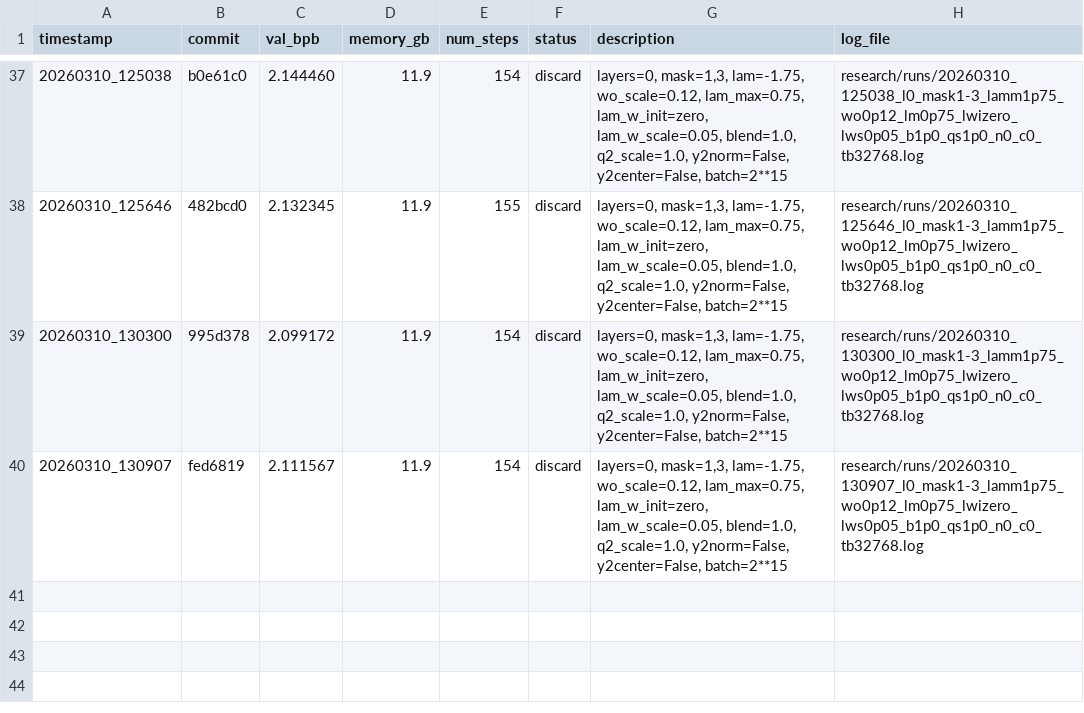
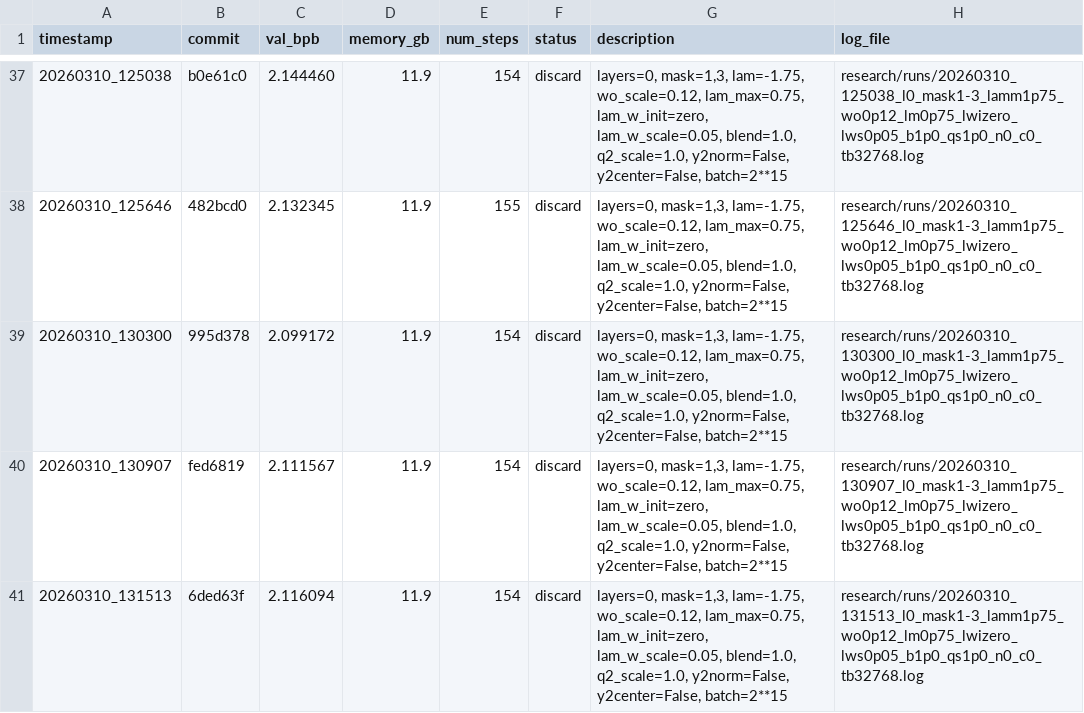
Before and after one commit to yanghu819/diff-attn-wo, a TSV file: research/diff_results.tsv, drawn as a sheet; only a part is shown, gaps mark what is left out.

Commit message:
runner: stamp result 20260310_131513
local-commit: 01c92c2

```diff
--- a/research/diff_results.tsv
+++ b/research/diff_results.tsv
@@ -40 +40,2 @@ timestamp	commit	val_bpb	memory_gb	num_steps	status	description	log_file
 20260310_130907	fed6819	2.111567	11.9	154	discard	layers=0, mask=1,3, lam=-1.75, wo_scale=0.12, lam_max=0.75, lam_w_init=zero, lam_w_scale=0.05, blend=1.0, q2_scale=1.0, y2norm=False, y2center=False, batch=2**15	research/runs/20260310_130907_l0_mask1-3_lamm1p75_wo0p12_lm0p75_lwizero_lws0p05_b1p0_qs1p0_n0_c0_tb32768.log
+20260310_131513	6ded63f	2.116094	11.9	154	discard	layers=0, mask=1,3, lam=-1.75, wo_scale=0.12, lam_max=0.75, lam_w_init=zero, lam_w_scale=0.05, blend=1.0, q2_scale=1.0, y2norm=False, y2center=False, batch=2**15	research/runs/20260310_131513_l0_mask1-3_lamm1p75_wo0p12_lm0p75_lwizero_lws0p05_b1p0_qs1p0_n0_c0_tb32768.log
```
Also changed, not shown: 1 other file.
